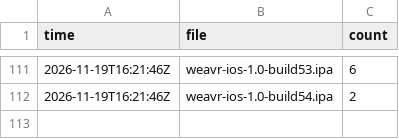
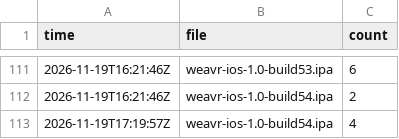
Before and after one commit to bishop-actual/app-repo, a CSV file: stats/history.csv, drawn as a sheet; only a part is shown, gaps mark what is left out.

```diff
--- a/stats/history.csv
+++ b/stats/history.csv
@@ -112 +112,2 @@ time,file,count
 2026-11-19T16:21:46Z,weavr-ios-1.0-build54.ipa,2
+2026-11-19T17:19:57Z,weavr-ios-1.0-build54.ipa,4
```
Also changed, not shown: 2 other files.
